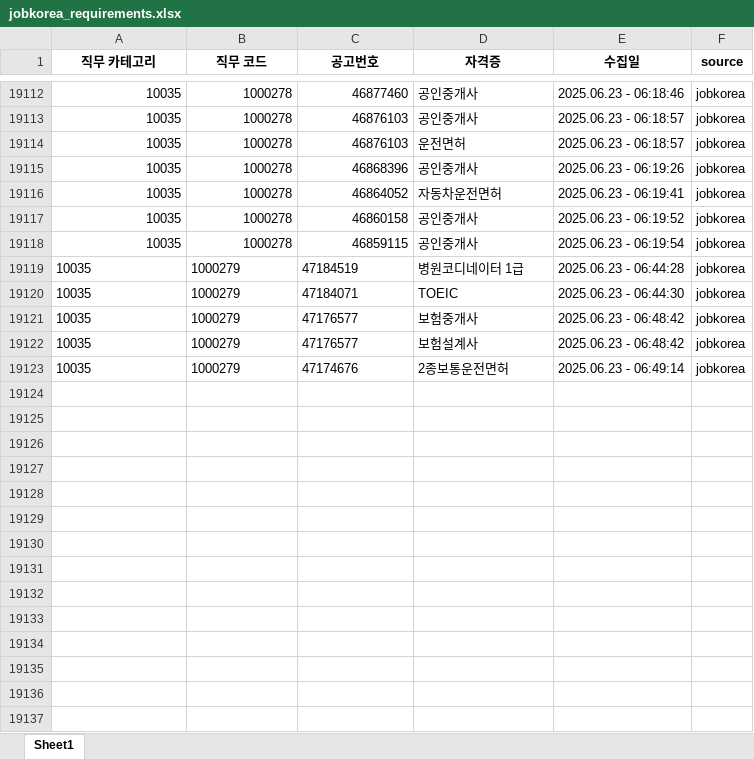
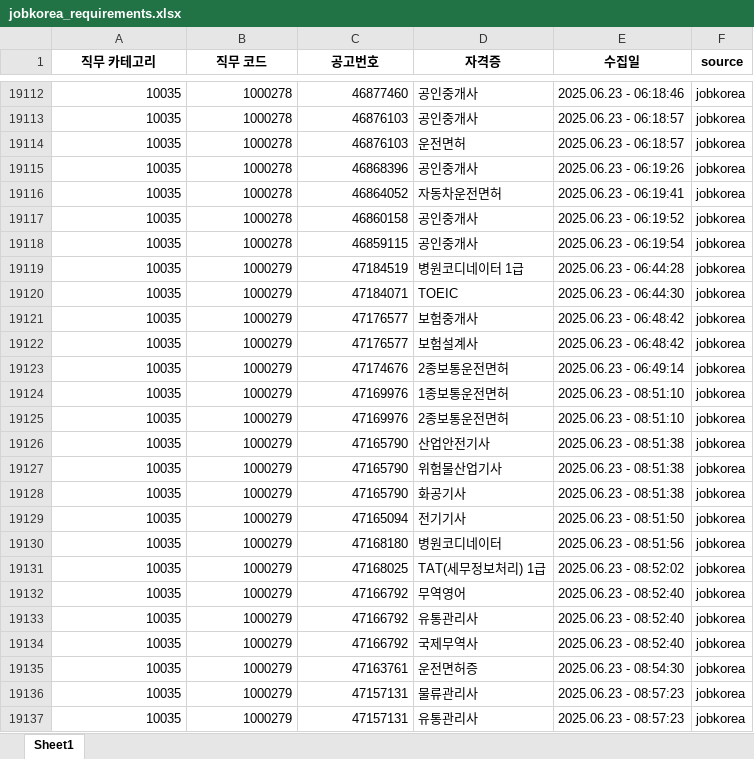
Before and after one commit to yunzivv/project_crawling_25_05, an Excel workbook: jobkorea_requirements.xlsx, sheet Sheet1, drawn as a sheet; only a part is shown, gaps mark what is left out; values as stored, in another font and other column widths than the file's, no borders; the diff covers the shown part only; the diff names each change by its address in the sheet, - before the commit and + after, or states it on an @@ line.

```diff
--- a/jobkorea_requirements.xlsx (sheet Sheet1)
+++ b/jobkorea_requirements.xlsx (sheet Sheet1)
-A19119:C19123 alignment: left
+A19119:C19123 alignment: right
+row 19124: 10035 | 1000279 | 47169976 | 1종보통운전면허 | 2025.06.23 - 08:51:10 | jobkorea
+row 19125: 10035 | 1000279 | 47169976 | 2종보통운전면허 | 2025.06.23 - 08:51:10 | jobkorea
+row 19126: 10035 | 1000279 | 47165790 | 산업안전기사 | 2025.06.23 - 08:51:38 | jobkorea
+row 19127: 10035 | 1000279 | 47165790 | 위험물산업기사 | 2025.06.23 - 08:51:38 | jobkorea
+row 19128: 10035 | 1000279 | 47165790 | 화공기사 | 2025.06.23 - 08:51:38 | jobkorea
+row 19129: 10035 | 1000279 | 47165094 | 전기기사 | 2025.06.23 - 08:51:50 | jobkorea
+row 19130: 10035 | 1000279 | 47168180 | 병원코디네이터 | 2025.06.23 - 08:51:56 | jobkorea
+row 19131: 10035 | 1000279 | 47168025 | TAT(세무정보처리) 1급 | 2025.06.23 - 08:52:02 | jobkorea
+row 19132: 10035 | 1000279 | 47166792 | 무역영어 | 2025.06.23 - 08:52:40 | jobkorea
+row 19133: 10035 | 1000279 | 47166792 | 유통관리사 | 2025.06.23 - 08:52:40 | jobkorea
+row 19134: 10035 | 1000279 | 47166792 | 국제무역사 | 2025.06.23 - 08:52:40 | jobkorea
+row 19135: 10035 | 1000279 | 47163761 | 운전면허증 | 2025.06.23 - 08:54:30 | jobkorea
+row 19136: 10035 | 1000279 | 47157131 | 물류관리사 | 2025.06.23 - 08:57:23 | jobkorea
+row 19137: 10035 | 1000279 | 47157131 | 유통관리사 | 2025.06.23 - 08:57:23 | jobkorea
```
Also changed, not shown: 110 added rows elsewhere in this sheet, subjects.xlsx, 1 other file.
